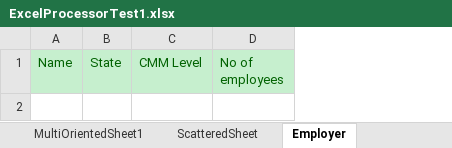
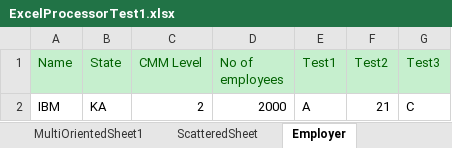
Before and after one commit to salilvnair/excelprocessor, an Excel workbook: src/main/resources/excel/ExcelProcessorTest1.xlsx, sheet Employer, drawn as a sheet; values as stored, in another font and other column widths than the file's, no borders; 1 other sheet too large or unreadable and not compared; the diff names each change by its address in the sheet, - before the commit and + after, or states it on an @@ line.

```diff
--- a/src/main/resources/excel/ExcelProcessorTest1.xlsx (sheet Employer)
+++ b/src/main/resources/excel/ExcelProcessorTest1.xlsx (sheet Employer)
+column E (Test1), empty
+column F (Test2), empty
+column G (Test3), empty
+row 2: IBM | KA | 2 | 2000 | A | 21 | C
```
Also changed, not shown: sheet School, 43 other files.
